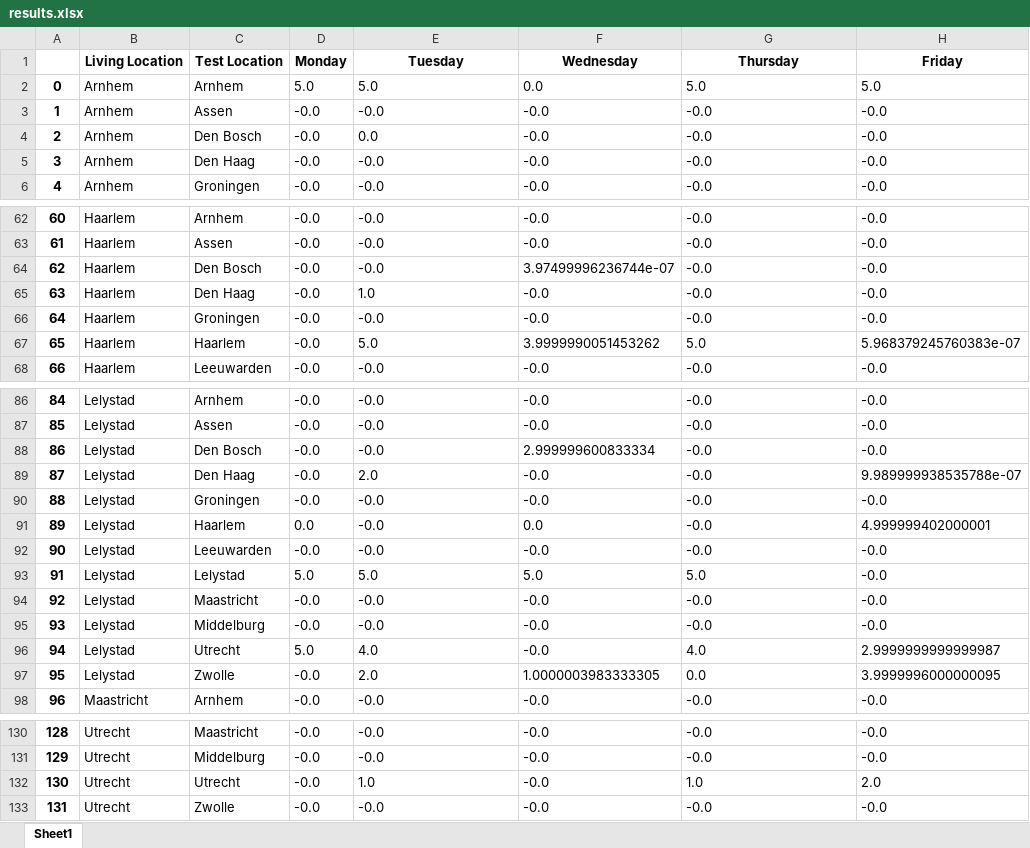
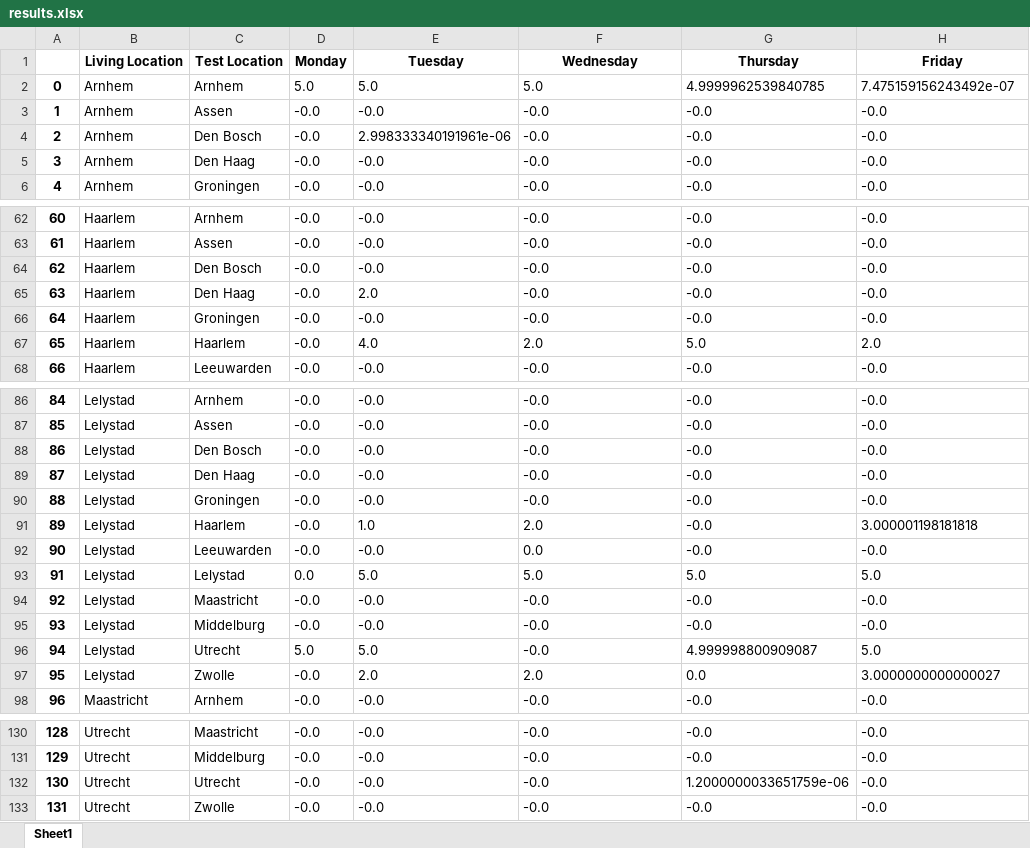
Before and after one commit to erikbaas/Optimising_Covid_Test_Allocations, an Excel workbook: results.xlsx, sheet Sheet1, drawn as a sheet; only a part is shown, gaps mark what is left out; values as stored, in another font and other column widths than the file's, no borders; the diff covers the shown part only; the diff names each change by its address in the sheet, - before the commit and + after, or states it on an @@ line.

```diff
--- a/results.xlsx (sheet Sheet1)
+++ b/results.xlsx (sheet Sheet1)
-F2 (Wednesday): 0.0
+F2 (Wednesday): 5.0
-G2 (Thursday): 5.0
+G2 (Thursday): 4.9999962539840785
-H2 (Friday): 5.0
+H2 (Friday): 7.475159156243492e-07
-E4 (Tuesday): 0.0
+E4 (Tuesday): 2.998333340191961e-06
-F64 (Wednesday): 3.97499996236744e-07
+F64 (Wednesday): -0.0
-E65 (Tuesday): 1.0
+E65 (Tuesday): 2.0
-E67 (Tuesday): 5.0
+E67 (Tuesday): 4.0
-F67 (Wednesday): 3.9999990051453262
+F67 (Wednesday): 2.0
-H67 (Friday): 5.968379245760383e-07
+H67 (Friday): 2.0
-F88 (Wednesday): 2.999999600833334
+F88 (Wednesday): -0.0
-E89 (Tuesday): 2.0
+E89 (Tuesday): -0.0
-H89 (Friday): 9.989999938535788e-07
+H89 (Friday): -0.0
-D91 (Monday): 0.0
+D91 (Monday): -0.0
-E91 (Tuesday): -0.0
+E91 (Tuesday): 1.0
-F91 (Wednesday): 0.0
+F91 (Wednesday): 2.0
-H91 (Friday): 4.999999402000001
+H91 (Friday): 3.000001198181818
-F92 (Wednesday): -0.0
+F92 (Wednesday): 0.0
-D93 (Monday): 5.0
+D93 (Monday): 0.0
-H93 (Friday): -0.0
+H93 (Friday): 5.0
-E96 (Tuesday): 4.0
+E96 (Tuesday): 5.0
-G96 (Thursday): 4.0
+G96 (Thursday): 4.999998800909087
-H96 (Friday): 2.9999999999999987
+H96 (Friday): 5.0
-F97 (Wednesday): 1.0000003983333305
+F97 (Wednesday): 2.0
-H97 (Friday): 3.9999996000000095
+H97 (Friday): 3.0000000000000027
-E132 (Tuesday): 1.0
+E132 (Tuesday): -0.0
-G132 (Thursday): 1.0
+G132 (Thursday): 1.2000000033651759e-06
-H132 (Friday): 2.0
+H132 (Friday): -0.0
```
Also changed, not shown: 21 edited cells elsewhere in this sheet, 1 other file.
